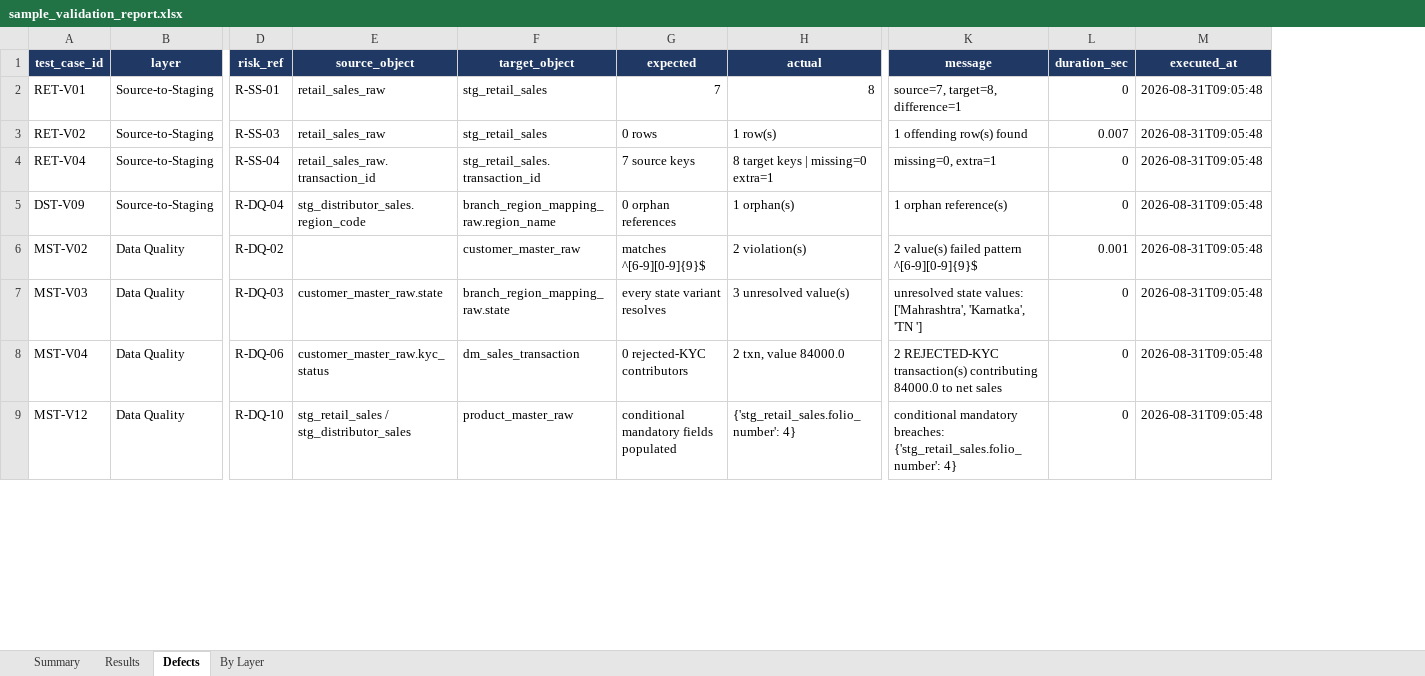
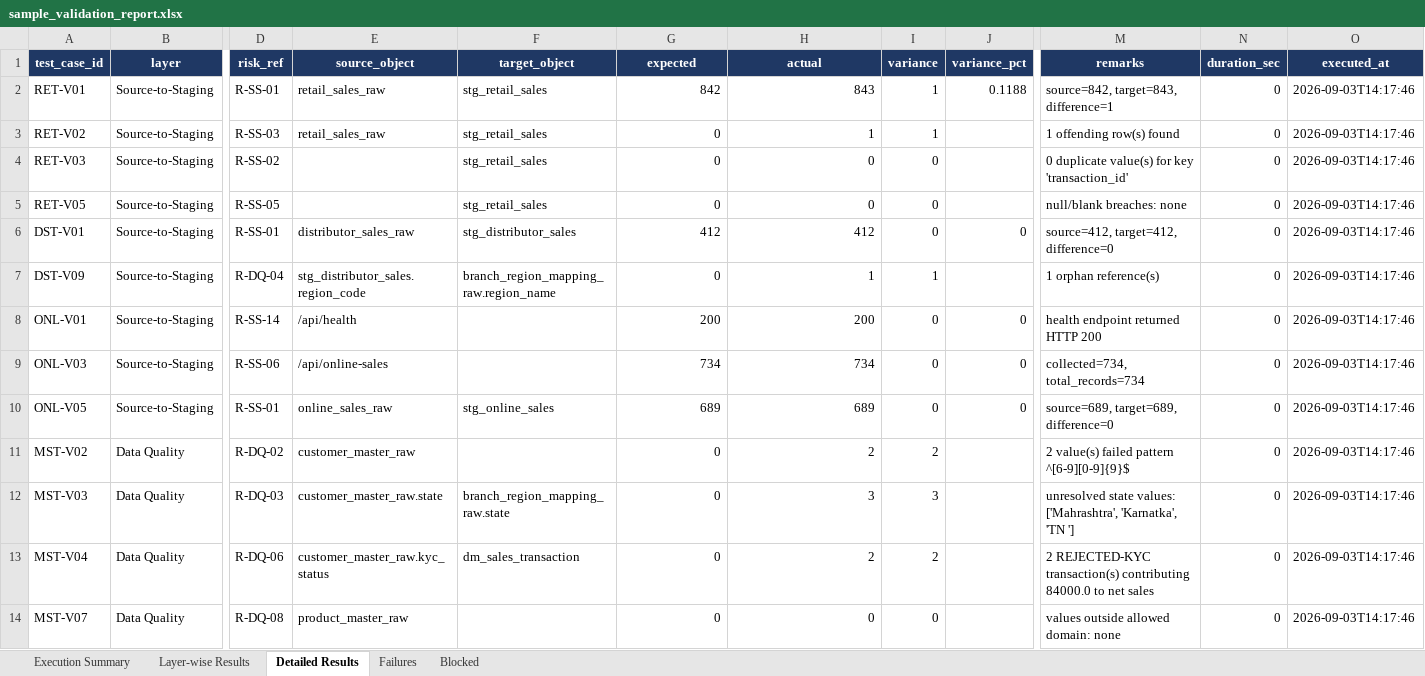
Before and after one commit to parashuramn32/TalentFarmETLPython, an Excel workbook: reports/sample_validation_report.xlsx, sheet Detailed Results, drawn as a sheet; only a part is shown, gaps mark what is left out; values as stored, in another font and other column widths than the file's, no borders; removed rows and columns are numbered as before the commit, all else as after; rows hold the shown columns only; the diff covers the shown part only; the diff names each change by its address in the sheet, - before the commit and + after, or states it on an @@ line.

Commit message:
Mentor review: fix duplicate validation IDs, cleansing regex order, and staging query scans
- Split AGG-V06 into AGG-V06a..e so each executive metric is individually traceable
- Fix DM-V10 false failure: trim before stripping salutation, match case-insensitively
- Scope orphan and conditional-mandatory checks to sale_date with SELECT DISTINCT
- Add seeded SQLite mock harness (tests/run_against_mock.py) proving 0 runtime errors
- Expand unit tests to 28 including regression tests for each fix

```diff
--- a/reports/sample_validation_report.xlsx (sheet Detailed Results)
+++ b/reports/sample_validation_report.xlsx (sheet Detailed Results)
-sheet tab: Summary
+sheet tab: Execution Summary
-sheet tab: Results
+sheet tab: Layer-wise Results
-sheet tab: Defects
+sheet tab: Detailed Results
-sheet tab: By Layer
+sheet tab: Failures
+sheet tab: Blocked
+column I (variance), rows 2-3: 1 | 1; row 7: 1; rows 11-13: 2 | 3 | 2
+column J (variance_pct), row 2: 0.1188
-M1: message
+M1: remarks
-G2 (expected): 7
+G2 (expected): 842
-H2 (actual): 8
+H2 (actual): 843
-M2 (remarks): source=7, target=8, difference=1
+M2 (remarks): source=842, target=843, difference=1
-O2:O3 (executed_at): 2026-08-31T09:05:48
+O2:O3 (executed_at): 2026-09-03T14:17:46
-G3 (expected): 0 rows
+G3 (expected): 0
-H3 (actual): 1 row(s)
+H3 (actual): 1
-N3 (duration_sec): 0.007
+N3 (duration_sec): 0
-row 4: RET-V04 | Source-to-Staging | R-SS-04 | retail_sales_raw.transaction_id | stg_retail_sales.transaction_id | 7 source keys | 8 target keys | missing=0 extra=1 | missing=0, extra=1 | 0 | 2026-08-31T09:05:48
+row 4: RET-V03 | Source-to-Staging | R-SS-02 |  | stg_retail_sales | 0 | 0 | 0 |  | 0 duplicate value(s) for key 'transaction_id' | 0 | 2026-09-03T14:17:46
+row 5: RET-V05 | Source-to-Staging | R-SS-05 |  | stg_retail_sales | 0 | 0 | 0 |  | null/blank breaches: none | 0 | 2026-09-03T14:17:46
+row 6: DST-V01 | Source-to-Staging | R-SS-01 | distributor_sales_raw | stg_distributor_sales | 412 | 412 | 0 | 0 | source=412, target=412, difference=0 | 0 | 2026-09-03T14:17:46
-G7 (expected): 0 orphan references
+G7 (expected): 0
-H7 (actual): 1 orphan(s)
+H7 (actual): 1
-O7 (executed_at): 2026-08-31T09:05:48
+O7 (executed_at): 2026-09-03T14:17:46
+row 8: ONL-V01 | Source-to-Staging | R-SS-14 | /api/health |  | 200 | 200 | 0 | 0 | health endpoint returned HTTP 200 | 0 | 2026-09-03T14:17:46
+row 9: ONL-V03 | Source-to-Staging | R-SS-06 | /api/online-sales |  | 734 | 734 | 0 | 0 | collected=734, total_records=734 | 0 | 2026-09-03T14:17:46
+row 10: ONL-V05 | Source-to-Staging | R-SS-01 | online_sales_raw | stg_online_sales | 689 | 689 | 0 | 0 | source=689, target=689, difference=0 | 0 | 2026-09-03T14:17:46
-E11 (source_object): (empty)
+E11 (source_object): customer_master_raw
-F11 (target_object): customer_master_raw
+F11 (target_object): (empty)
-G11 (expected): matches ^[6-9][0-9]{9}$
+G11 (expected): 0
-H11 (actual): 2 violation(s)
+H11 (actual): 2
-N11 (duration_sec): 0.001
+N11 (duration_sec): 0
-O11:O13 (executed_at): 2026-08-31T09:05:48
+O11:O13 (executed_at): 2026-09-03T14:17:46
-G12 (expected): every state variant resolves
+G12 (expected): 0
-H12 (actual): 3 unresolved value(s)
+H12 (actual): 3
-G13 (expected): 0 rejected-KYC contributors
+G13 (expected): 0
-H13 (actual): 2 txn, value 84000.0
+H13 (actual): 2
-row 9: MST-V12 | Data Quality | R-DQ-10 | stg_retail_sales / stg_distributor_sales | product_master_raw | conditional mandatory fields populated | {'stg_retail_sales.folio_number': 4} | conditional mandatory breaches: {'stg_retail_sales.folio_number': 4} | 0 | 2026-08-31T09:05:48
+row 14: MST-V07 | Data Quality | R-DQ-08 | product_master_raw |  | 0 | 0 | 0 |  | values outside allowed domain: none | 0 | 2026-09-03T14:17:46
```
Also changed, not shown: 8 added rows, 4 removed rows and 31 edited cells elsewhere in this sheet, sheet Layer-wise Results, sheet Failures, sheet Execution Summary, 23 other files.
